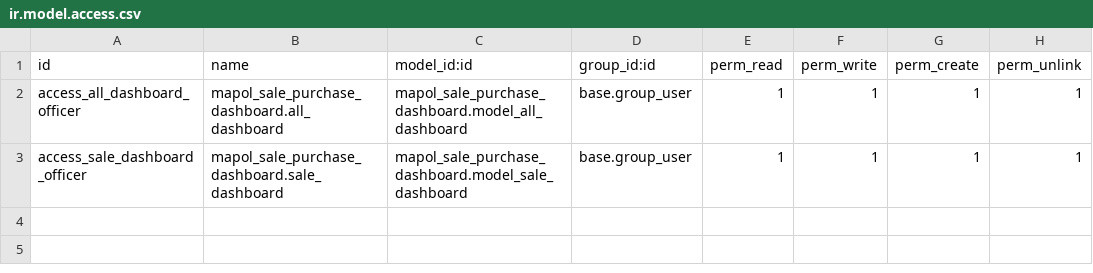
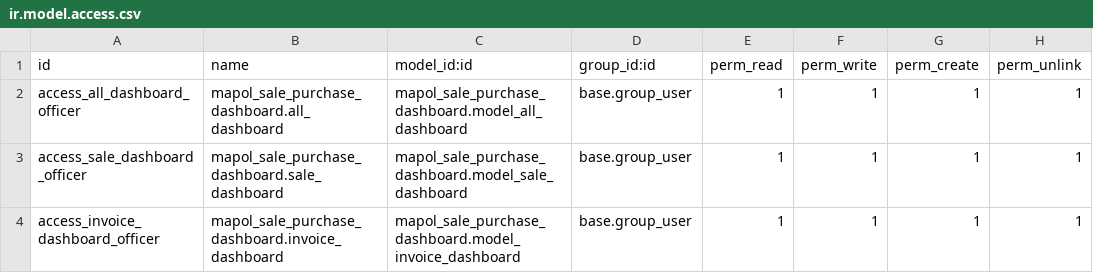
Before and after one commit to Mapolbs/Mapol_odoo_12, a CSV file: mapol_sale_purchase_dashboard_12/security/ir.model.access.csv, drawn as a sheet; the diff names each change by its address in the sheet, - before the commit and + after, or states it on an @@ line.

Commit message:
Dashboard Changes - sale_purchase_dashboard

```diff
--- a/mapol_sale_purchase_dashboard_12/security/ir.model.access.csv
+++ b/mapol_sale_purchase_dashboard_12/security/ir.model.access.csv
+row 4: access_invoice_dashboard_officer | mapol_sale_purchase_dashboard.invoice_dashboard | mapol_sale_purchase_dashboard.model_invoice_dashboard | base.group_user | 1 | 1 | 1 | 1
```
Also changed, not shown: 17 other files.
